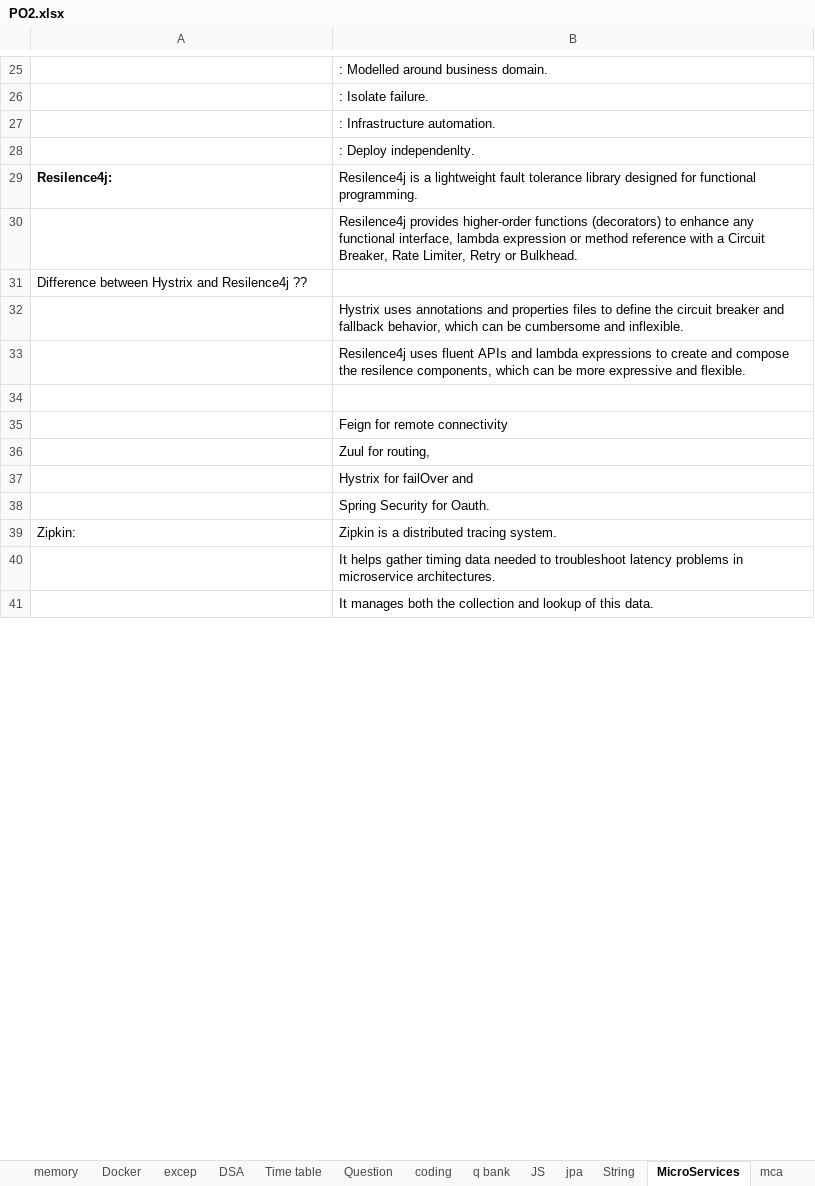
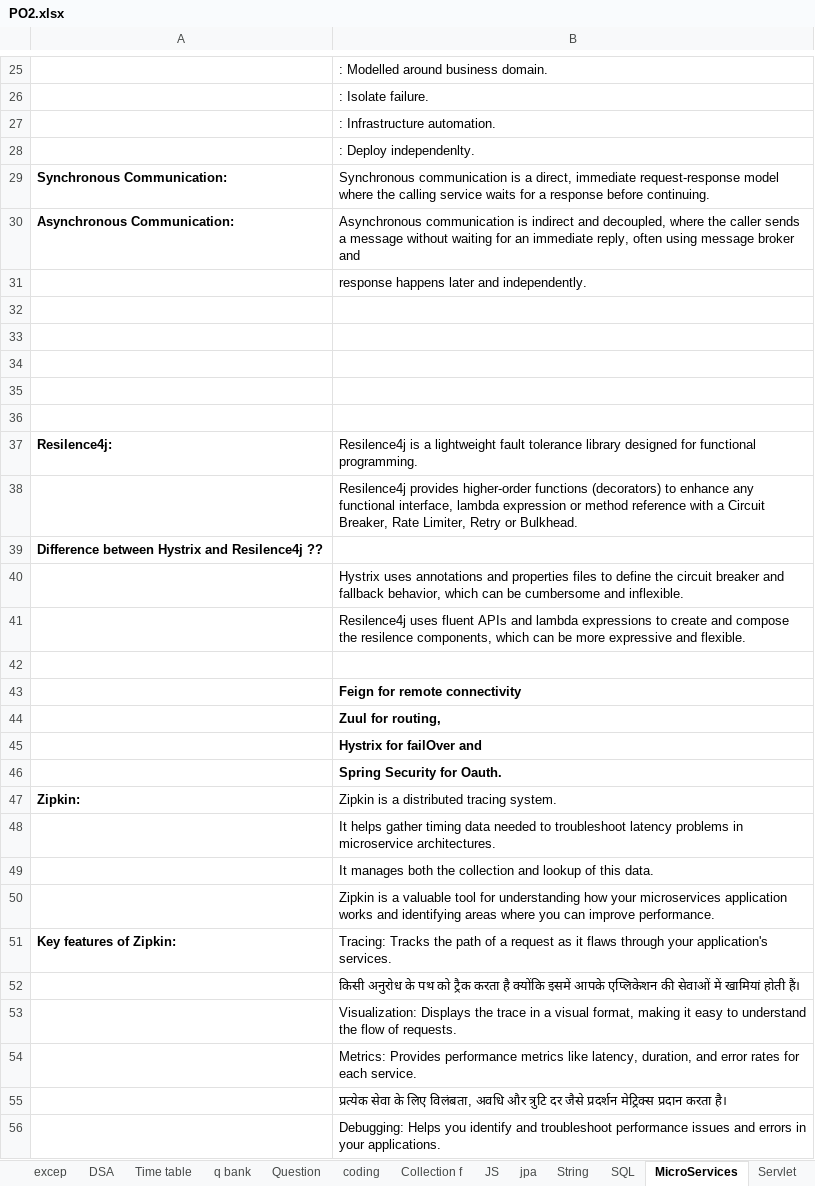
Before and after one commit to Birendra121/excel_docs_v2, an Excel workbook: PO2.xlsx, sheet MicroServices, drawn as a sheet; only a part is shown, gaps mark what is left out; values as stored, in another font and other column widths than the file's, no borders; addresses are those after the commit; the diff covers the shown part only; the diff names each change by its address in the sheet, - before the commit and + after, or states it on an @@ line.

```diff
--- a/PO2.xlsx (sheet MicroServices)
+++ b/PO2.xlsx (sheet MicroServices)
-sheet tab: mca
+sheet tab: SQL
@@ sheet tab order changed: excep | DSA | Time table | q bank | Question | coding | Collection f | JS | jpa | String | SQL | MicroServices | Servlet @@
+row 29: Synchronous Communication: | Synchronous communication is a direct, immediate request-response model where the calling service waits for a response before continuing.
+row 30: Asynchronous Communication: | Asynchronous communication is indirect and decoupled, where the caller sends a message without waiting for an immediate reply, often using message broker and
+row 31:  | response happens later and independently.
+row 32: (empty)
+row 33: (empty)
+row 34: (empty)
+row 35: (empty)
+row 36: (empty)
-A39 bold: off
+A39 bold: on
-B43:B46 bold: off
+B43:B46 bold: on
-A47 bold: off
+A47 bold: on
+row 50:  | Zipkin is a valuable tool for understanding how your microservices application works and identifying areas where you can improve performance.
+row 51: Key features of Zipkin: | Tracing: Tracks the path of a request as it flaws through your application's services.
+row 52:  | किसी अनुरोध के पथ को ट्रैक करता है क्योंकि इसमें आपके एप्लिकेशन की सेवाओं में खामियां होती हैं।
+row 53:  | Visualization: Displays the trace in a visual format, making it easy to understand the flow of requests.
+row 54:  | Metrics: Provides performance metrics like latency, duration, and error rates for each service.
+row 55:  | प्रत्येक सेवा के लिए विलंबता, अवधि और त्रुटि दर जैसे प्रदर्शन मेट्रिक्स प्रदान करता है।
+row 56:  | Debugging: Helps you identify and troubleshoot performance issues and errors in your applications.
```
Also changed, not shown: 417 added rows and cell formats elsewhere in this sheet, sheet Question, sheet SQL, sheet Collection f, sheet spring, sheet String, sheet core, 3 more sheets, other sheet tabs, charts or pictures.
